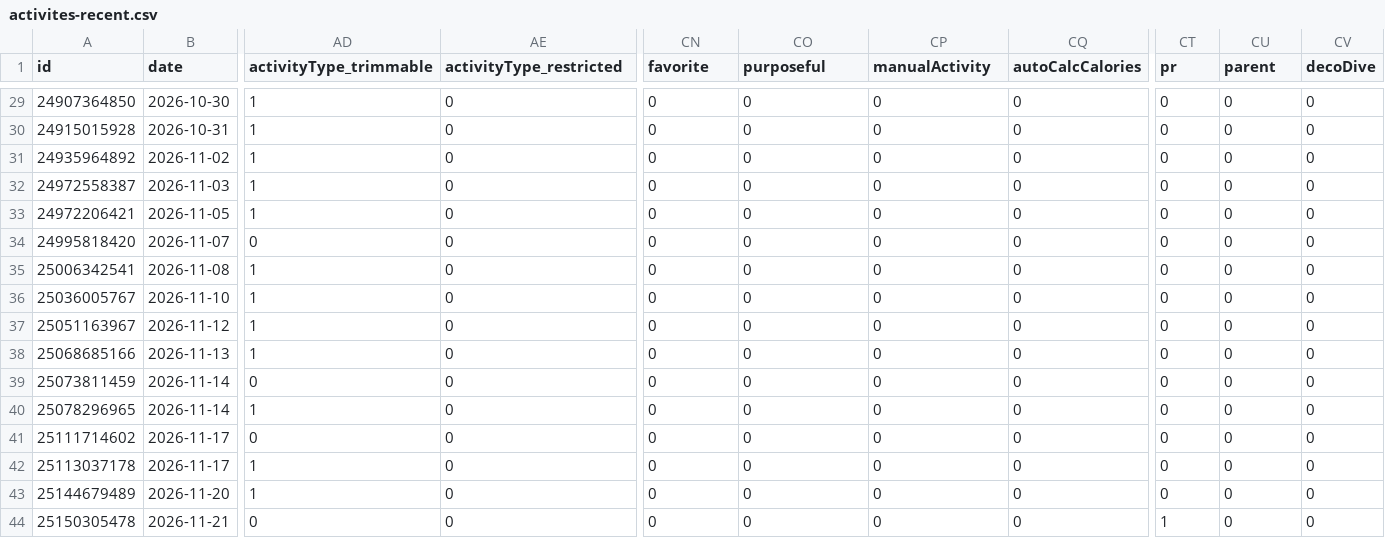
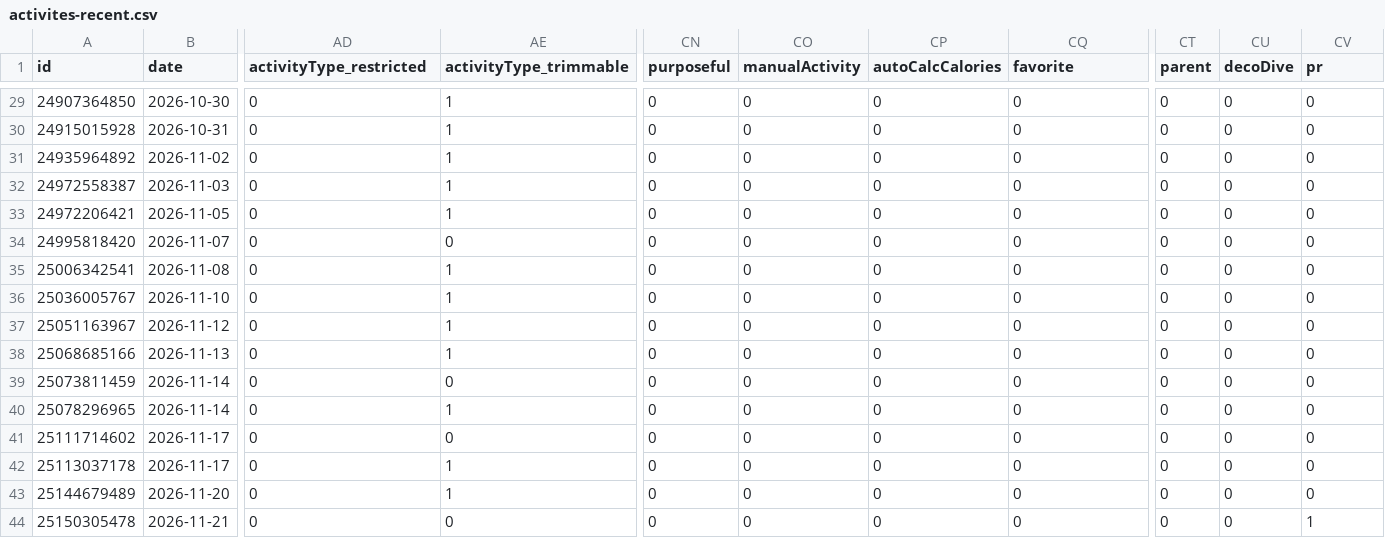
Before and after one commit to nicolasmahut-ui/garmin-data, a CSV file: activites-recent.csv, drawn as a sheet; only a part is shown, gaps mark what is left out; the diff covers the shown part only; the diff names each change by its address in the sheet, - before the commit and + after, or states it on an @@ line.

```diff
--- a/activites-recent.csv
+++ b/activites-recent.csv
-AD1: activityType_trimmable
+AD1: activityType_restricted
-AE1: activityType_restricted
+AE1: activityType_trimmable
-CN1: favorite
+CN1: purposeful
-CO1: purposeful
+CO1: manualActivity
-CP1: manualActivity
+CP1: autoCalcCalories
-CQ1: autoCalcCalories
+CQ1: favorite
-CT1: pr
+CT1: parent
-CU1: parent
+CU1: decoDive
-CV1: decoDive
+CV1: pr
-AD29:AD33 (activityType_restricted): 1
+AD29:AD33 (activityType_restricted): 0
-AE29:AE33 (activityType_trimmable): 0
+AE29:AE33 (activityType_trimmable): 1
-AD35:AD38 (activityType_restricted): 1
+AD35:AD38 (activityType_restricted): 0
-AE35:AE38 (activityType_trimmable): 0
+AE35:AE38 (activityType_trimmable): 1
-AD40 (activityType_restricted): 1
+AD40 (activityType_restricted): 0
-AE40 (activityType_trimmable): 0
+AE40 (activityType_trimmable): 1
-AD42:AD43 (activityType_restricted): 1
+AD42:AD43 (activityType_restricted): 0
-AE42:AE43 (activityType_trimmable): 0
+AE42:AE43 (activityType_trimmable): 1
-CT44 (parent): 1
+CT44 (parent): 0
-CV44 (pr): 0
+CV44 (pr): 1
```
Also changed, not shown: 50 edited cells elsewhere in this file.
